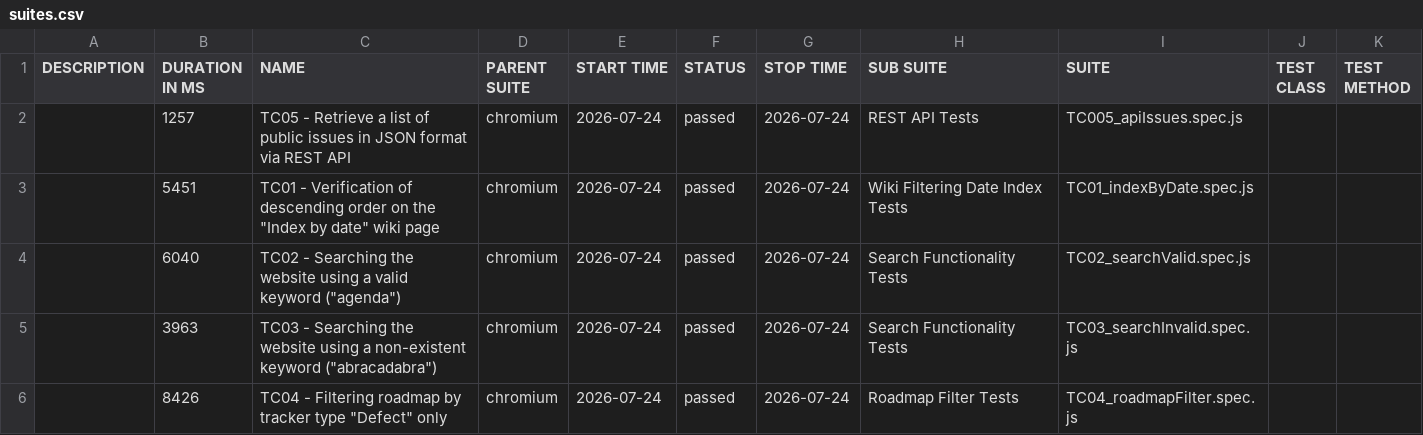
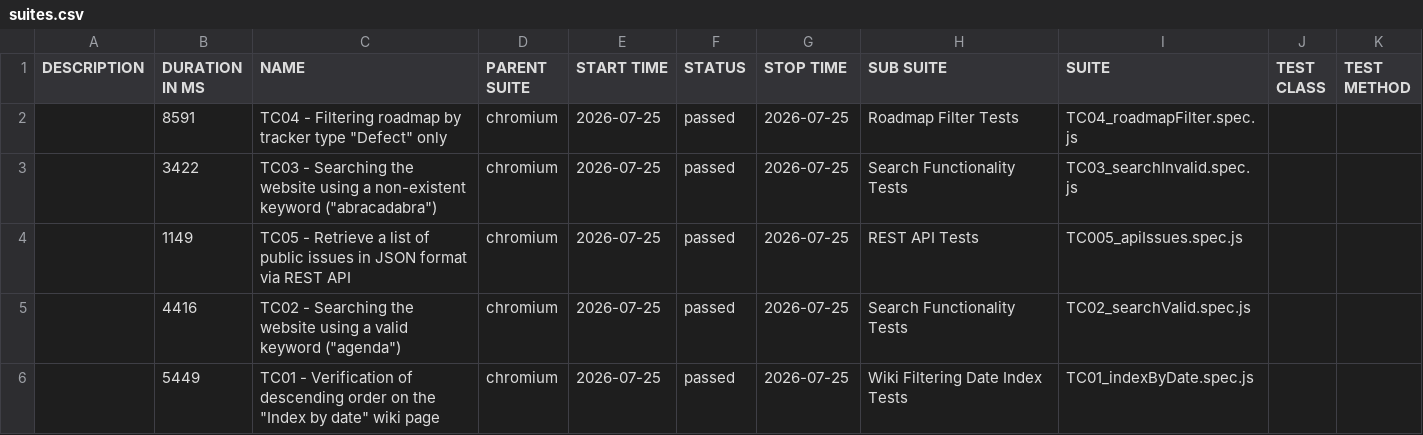
Before and after one commit to VoloshynVolodymyr/redmine-playwright-tests, a CSV file: data/suites.csv, drawn as a sheet.

```diff
--- a/data/suites.csv
+++ b/data/suites.csv
@@ -1,6 +1,6 @@
 "DESCRIPTION","DURATION IN MS","NAME","PARENT SUITE","START TIME","STATUS","STOP TIME","SUB SUITE","SUITE","TEST CLASS","TEST METHOD"
-"","1257","TC05 - Retrieve a list of public issues in JSON format via REST API","chromium","2026-07-24","passed","2026-07-24","REST API Tests","TC005_apiIssues.spec.js","",""
-"","5451","TC01 - Verification of descending order on the ""Index by date"" wiki page","chromium","2026-07-24","passed","2026-07-24","Wiki Filtering Date Index Tests","TC01_indexByDate.spec.js","",""
-"","6040","TC02 - Searching the website using a valid keyword (""agenda"")","chromium","2026-07-24","passed","2026-07-24","Search Functionality Tests","TC02_searchValid.spec.js","",""
-"","3963","TC03 - Searching the website using a non-existent keyword (""abracadabra"")","chromium","2026-07-24","passed","2026-07-24","Search Functionality Tests","TC03_searchInvalid.spec.js","",""
-"","8426","TC04 - Filtering roadmap by tracker type ""Defect"" only","chromium","2026-07-24","passed","2026-07-24","Roadmap Filter Tests","TC04_roadmapFilter.spec.js","",""
+"","8591","TC04 - Filtering roadmap by tracker type ""Defect"" only","chromium","2026-07-25","passed","2026-07-25","Roadmap Filter Tests","TC04_roadmapFilter.spec.js","",""
+"","3422","TC03 - Searching the website using a non-existent keyword (""abracadabra"")","chromium","2026-07-25","passed","2026-07-25","Search Functionality Tests","TC03_searchInvalid.spec.js","",""
+"","1149","TC05 - Retrieve a list of public issues in JSON format via REST API","chromium","2026-07-25","passed","2026-07-25","REST API Tests","TC005_apiIssues.spec.js","",""
+"","4416","TC02 - Searching the website using a valid keyword (""agenda"")","chromium","2026-07-25","passed","2026-07-25","Search Functionality Tests","TC02_searchValid.spec.js","",""
+"","5449","TC01 - Verification of descending order on the ""Index by date"" wiki page","chromium","2026-07-25","passed","2026-07-25","Wiki Filtering Date Index Tests","TC01_indexByDate.spec.js","",""
```
Also changed, not shown: 25 other files.
